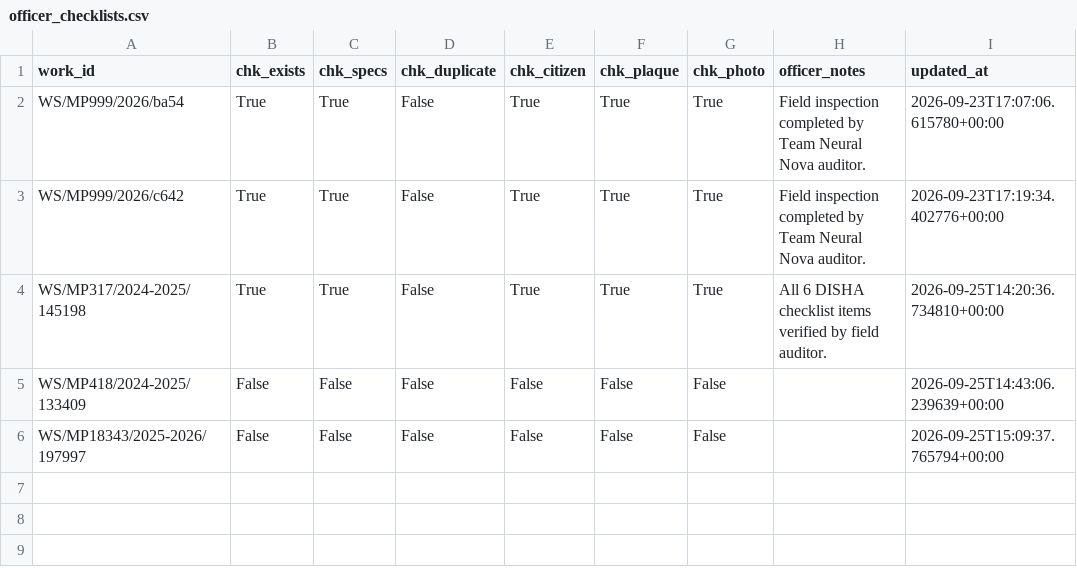
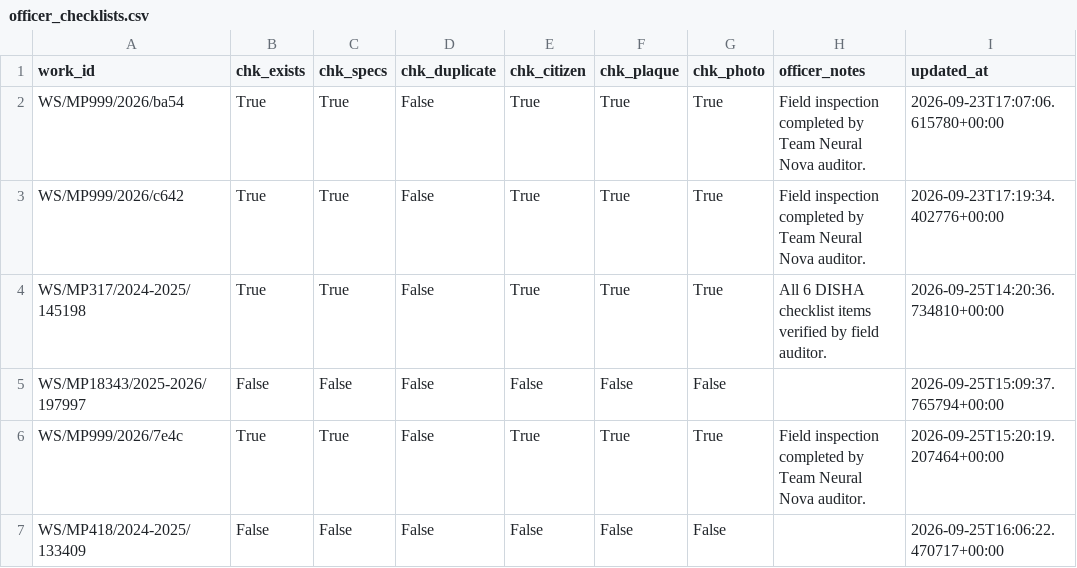
Before and after one commit to buildbysushdev/SIH26012-NEURAL-NOVA-, a CSV file: officer_checklists.csv, drawn as a sheet.

Commit message:
chore: secure .env in gitignore and record audit sync test entries

```diff
--- a/officer_checklists.csv
+++ b/officer_checklists.csv
@@ -4,3 +4,4 @@ WS/MP999/2026/c642,True,True,False,True,True,True,Field inspection completed by
 WS/MP317/2024-2025/145198,True,True,False,True,True,True,All 6 DISHA checklist items verified by field auditor.,2026-09-25T14:20:36.734810+00:00
-WS/MP418/2024-2025/133409,False,False,False,False,False,False,,2026-09-25T14:43:06.239639+00:00
 WS/MP18343/2025-2026/197997,False,False,False,False,False,False,,2026-09-25T15:09:37.765794+00:00
+WS/MP999/2026/7e4c,True,True,False,True,True,True,Field inspection completed by Team Neural Nova auditor.,2026-09-25T15:20:19.207464+00:00
+WS/MP418/2024-2025/133409,False,False,False,False,False,False,,2026-09-25T16:06:22.470717+00:00
```
Also changed, not shown: officer_feedback.csv, 1 other file.
